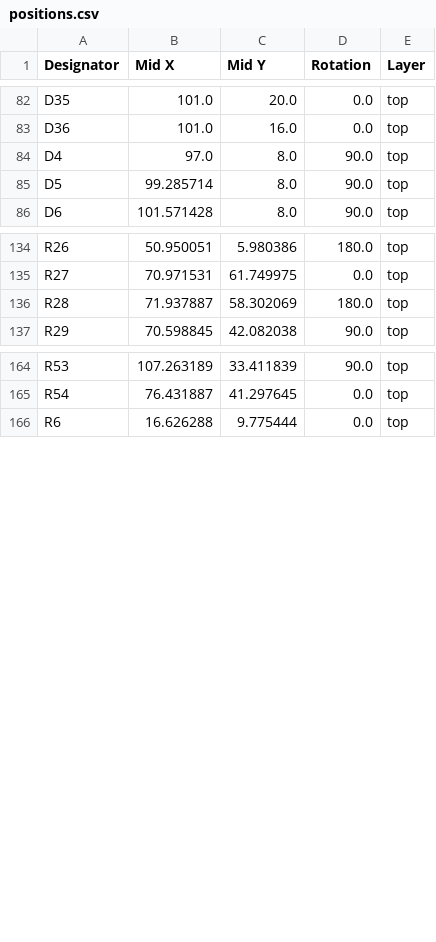
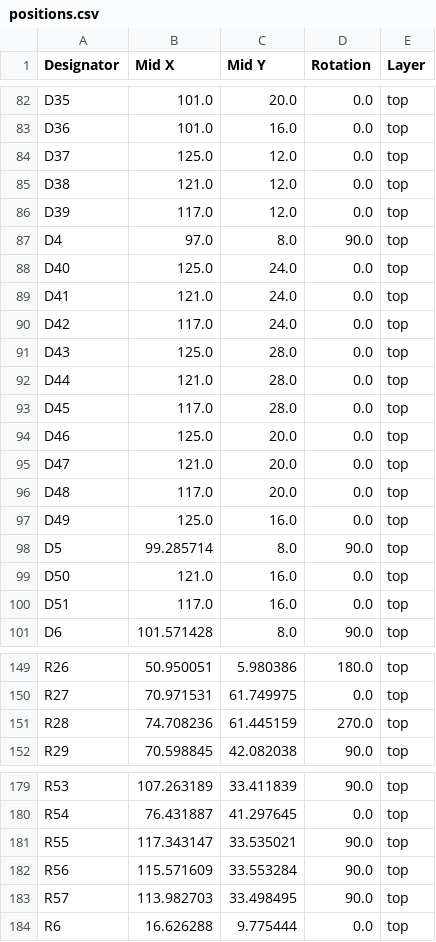
Before and after one commit to fluffy/blinky, a CSV file: hardware/blinky_v4/production/positions.csv, drawn as a sheet; only a part is shown, gaps mark what is left out; the diff covers the shown part only.

```diff
--- a/hardware/blinky_v4/production/positions.csv
+++ b/hardware/blinky_v4/production/positions.csv
@@ -83,4 +83,19 @@ D35,101.0,20.0,0.0,top
 D36,101.0,16.0,0.0,top
+D37,125.0,12.0,0.0,top
+D38,121.0,12.0,0.0,top
+D39,117.0,12.0,0.0,top
 D4,97.0,8.0,90.0,top
+D40,125.0,24.0,0.0,top
+D41,121.0,24.0,0.0,top
+D42,117.0,24.0,0.0,top
+D43,125.0,28.0,0.0,top
+D44,121.0,28.0,0.0,top
+D45,117.0,28.0,0.0,top
+D46,125.0,20.0,0.0,top
+D47,121.0,20.0,0.0,top
+D48,117.0,20.0,0.0,top
+D49,125.0,16.0,0.0,top
 D5,99.285714,8.0,90.0,top
+D50,121.0,16.0,0.0,top
+D51,117.0,16.0,0.0,top
 D6,101.571428,8.0,90.0,top
@@ -135,3 +150,3 @@ R26,50.950051,5.980386,180.0,top
 R27,70.971531,61.749975,0.0,top
-R28,71.937887,58.302069,180.0,top
+R28,74.708236,61.445159,270.0,top
 R29,70.598845,42.082038,90.0,top
@@ -165,2 +180,5 @@ R53,107.263189,33.411839,90.0,top
 R54,76.431887,41.297645,0.0,top
+R55,117.343147,33.535021,90.0,top
+R56,115.571609,33.553284,90.0,top
+R57,113.982703,33.498495,90.0,top
 R6,16.626288,9.775444,0.0,top
```
Also changed, not shown: 11 edited cells elsewhere in this file, hardware/blinky_v4/production/bom.csv, hardware/blinky_v4/production/designators.csv, 24 other files.
